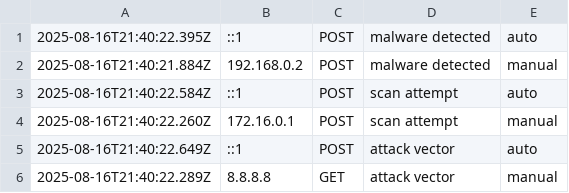
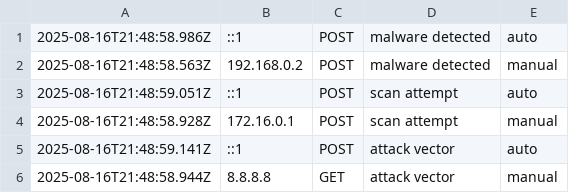
Before and after one commit to etiqotwf/honeypotpro, a CSV file: public/logs/threats.csv, drawn as a sheet.

```diff
--- a/public/logs/threats.csv
+++ b/public/logs/threats.csv
@@ -1,6 +1,6 @@
-2025-08-16T21:40:22.395Z,::1,POST,malware detected,auto
-2025-08-16T21:40:21.884Z,192.168.0.2,POST,malware detected,manual
-2025-08-16T21:40:22.584Z,::1,POST,scan attempt,auto
-2025-08-16T21:40:22.260Z,172.16.0.1,POST,scan attempt,manual
-2025-08-16T21:40:22.649Z,::1,POST,attack vector,auto
-2025-08-16T21:40:22.289Z,8.8.8.8,GET,attack vector,manual
+2025-08-16T21:48:58.986Z,::1,POST,malware detected,auto
+2025-08-16T21:48:58.563Z,192.168.0.2,POST,malware detected,manual
+2025-08-16T21:48:59.051Z,::1,POST,scan attempt,auto
+2025-08-16T21:48:58.928Z,172.16.0.1,POST,scan attempt,manual
+2025-08-16T21:48:59.141Z,::1,POST,attack vector,auto
+2025-08-16T21:48:58.944Z,8.8.8.8,GET,attack vector,manual
```
Also changed, not shown: logs/threats.csv, 1 other file.
